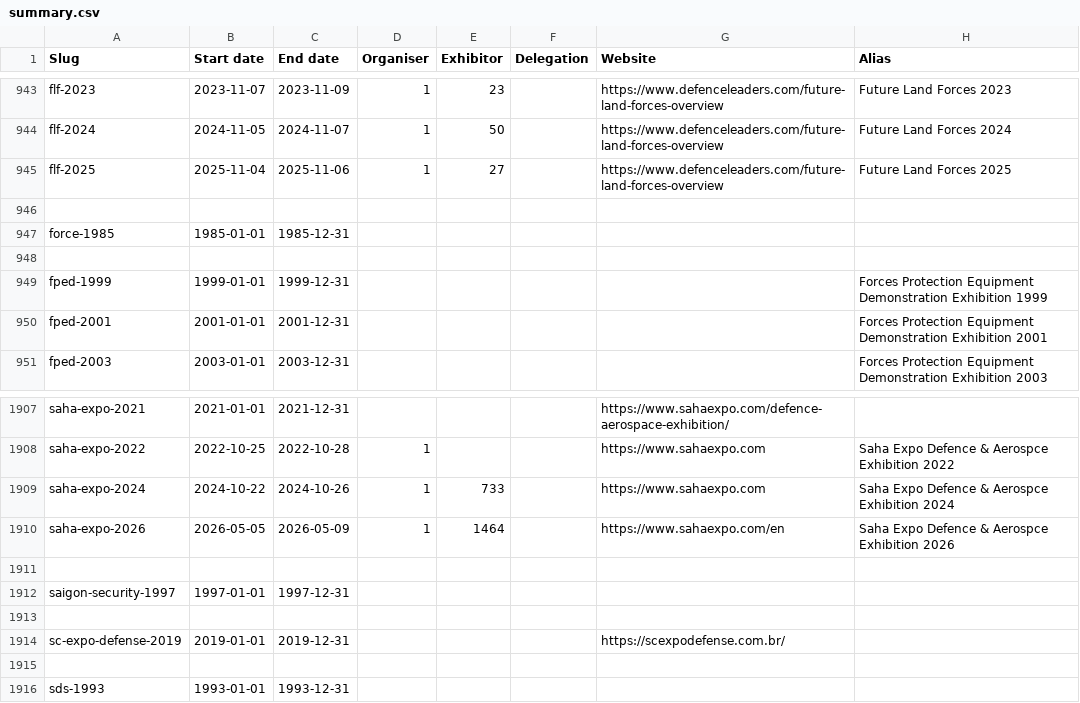
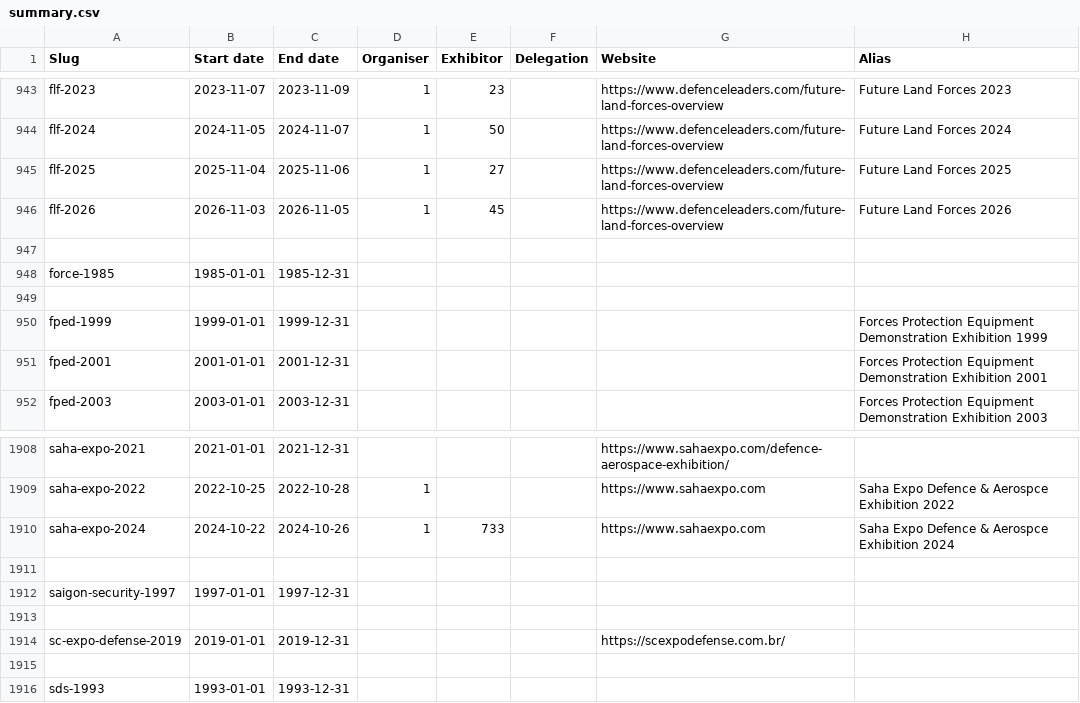
Before and after one commit to caatdata/arms-and-security-fair-exhibitors, a CSV file: summary.csv, drawn as a sheet; only a part is shown, gaps mark what is left out; removed rows and columns are numbered as before the commit, all else as after; the diff names each change by its address in the sheet, - before the commit and + after, or states it on an @@ line.

Commit message:
Add FLF 2026 with exhibitor list.

```diff
--- a/summary.csv
+++ b/summary.csv
+row 946: flf-2026 | 2026-11-03 | 2026-11-05 | 1 | 45 |  | https://www.defenceleaders.com/future-land-forces-overview | Future Land Forces 2026
-row 1910: saha-expo-2026 | 2026-05-05 | 2026-05-09 | 1 | 1464 |  | https://www.sahaexpo.com/en | Saha Expo Defence & Aerospce Exhibition 2026
```
Also changed, not shown: 2 other files.
